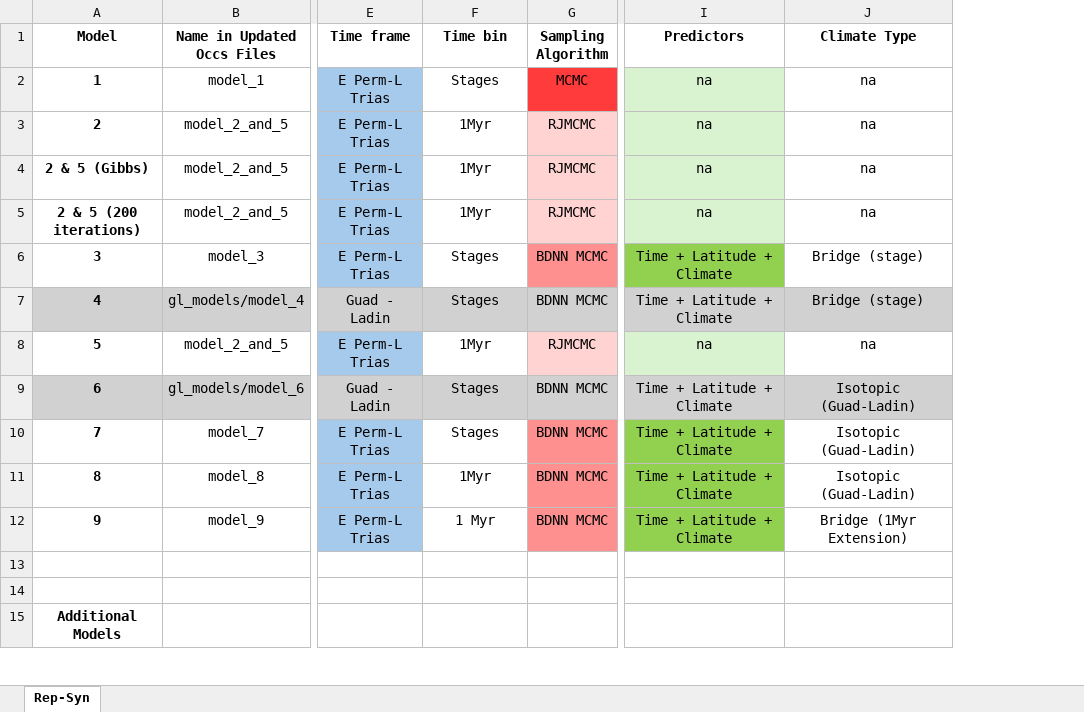
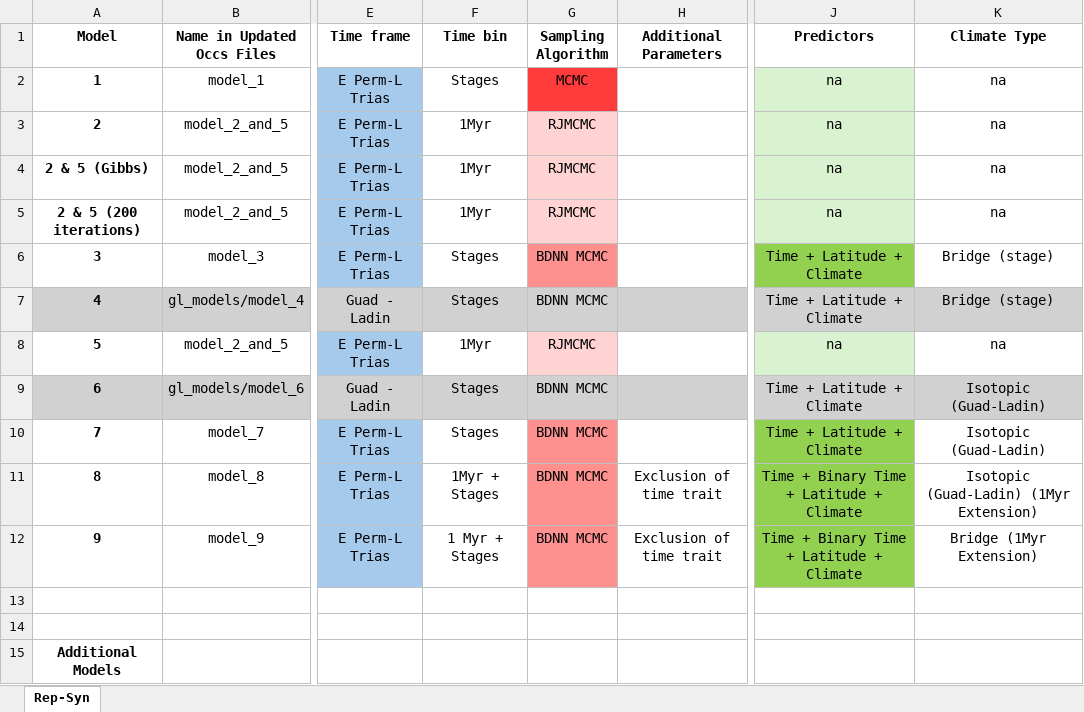
Before and after one commit to shelleylwang/pt_diversity_rates, an Excel workbook: updated_occurrence_analyses/analyses_log_Syn_Rep.xlsm, sheet Rep-Syn, drawn as a sheet; only a part is shown, gaps mark what is left out; values as stored, in another font and other column widths than the file's, no borders; conditional formats not drawn; addresses are those after the commit; the diff names each change by its address in the sheet, - before the commit and + after, or states it on an @@ line.

Commit message:
new models 8 and 9

```diff
--- a/updated_occurrence_analyses/analyses_log_Syn_Rep.xlsm (sheet Rep-Syn)
+++ b/updated_occurrence_analyses/analyses_log_Syn_Rep.xlsm (sheet Rep-Syn)
+column H (Additional Parameters), rows 11-12: Exclusion of time trait | Exclusion of time trait
-F11 (Time bin): 1Myr
+F11 (Time bin): 1Myr + Stages
-J11:J12 (Predictors): Time + Latitude + Climate
+J11:J12 (Predictors): Time + Binary Time + Latitude + Climate
-K11 (Climate Type): Isotopic (Guad-Ladin)
+K11 (Climate Type): Isotopic (Guad-Ladin) (1Myr Extension)
-F12 (Time bin): 1 Myr
+F12 (Time bin): 1 Myr + Stages
```
